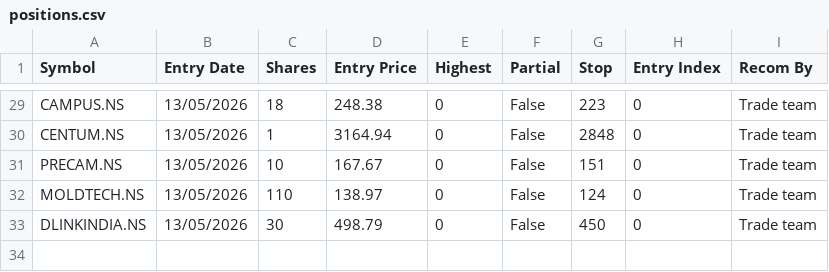
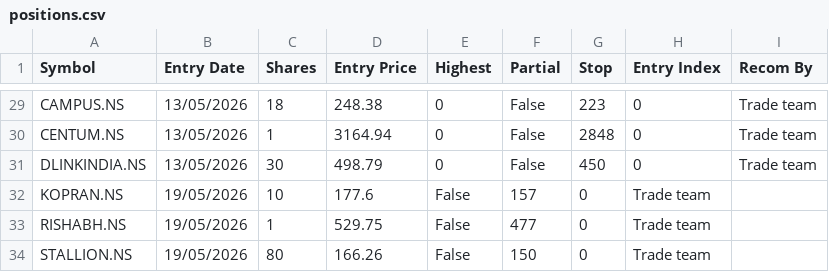
Before and after one commit to jyotisakhare/FVGCheck, a CSV file: minervini/positions.csv, drawn as a sheet; only a part is shown, gaps mark what is left out.

Commit message:
updated positions

```diff
--- a/minervini/positions.csv
+++ b/minervini/positions.csv
@@ -30,4 +30,5 @@ CAMPUS.NS,13/05/2026,18,248.38,0,False,223,0,Trade team
 CENTUM.NS,13/05/2026,1,3164.94,0,False,2848,0,Trade team
-PRECAM.NS,13/05/2026,10,167.67,0,False,151,0,Trade team
-MOLDTECH.NS,13/05/2026,110,138.97,0,False,124,0,Trade team
 DLINKINDIA.NS,13/05/2026,30,498.79,0,False,450,0,Trade team
+KOPRAN.NS,	19/05/2026,	10,	177.6, False,157,0,Trade team
+RISHABH.NS,	19/05/2026,	1,	529.75, False,477,0,Trade team
+STALLION.NS,	19/05/2026,	80,	166.26, False,150,0,Trade team
```
